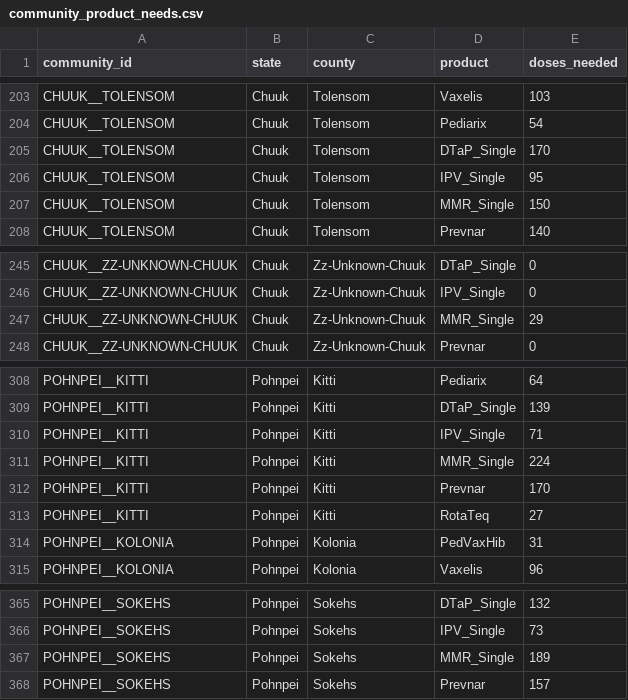
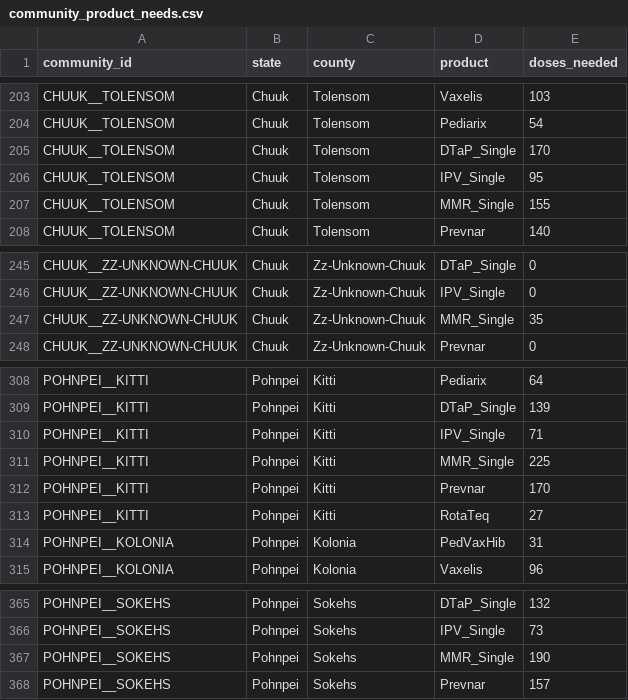
Before and after one commit to ikp9/FSM_Coverage_Outreach_Dashboard, a CSV file: data/community_product_needs.csv, drawn as a sheet; only a part is shown, gaps mark what is left out.

```diff
--- a/data/community_product_needs.csv
+++ b/data/community_product_needs.csv
@@ -206,3 +206,3 @@ CHUUK__TOLENSOM,Chuuk,Tolensom,DTaP_Single,170
 CHUUK__TOLENSOM,Chuuk,Tolensom,IPV_Single,95
-CHUUK__TOLENSOM,Chuuk,Tolensom,MMR_Single,150
+CHUUK__TOLENSOM,Chuuk,Tolensom,MMR_Single,155
 CHUUK__TOLENSOM,Chuuk,Tolensom,Prevnar,140
@@ -246,3 +246,3 @@ CHUUK__ZZ-UNKNOWN-CHUUK,Chuuk,Zz-Unknown-Chuuk,DTaP_Single,0
 CHUUK__ZZ-UNKNOWN-CHUUK,Chuuk,Zz-Unknown-Chuuk,IPV_Single,0
-CHUUK__ZZ-UNKNOWN-CHUUK,Chuuk,Zz-Unknown-Chuuk,MMR_Single,29
+CHUUK__ZZ-UNKNOWN-CHUUK,Chuuk,Zz-Unknown-Chuuk,MMR_Single,35
 CHUUK__ZZ-UNKNOWN-CHUUK,Chuuk,Zz-Unknown-Chuuk,Prevnar,0
@@ -310,3 +310,3 @@ POHNPEI__KITTI,Pohnpei,Kitti,DTaP_Single,139
 POHNPEI__KITTI,Pohnpei,Kitti,IPV_Single,71
-POHNPEI__KITTI,Pohnpei,Kitti,MMR_Single,224
+POHNPEI__KITTI,Pohnpei,Kitti,MMR_Single,225
 POHNPEI__KITTI,Pohnpei,Kitti,Prevnar,170
@@ -366,3 +366,3 @@ POHNPEI__SOKEHS,Pohnpei,Sokehs,DTaP_Single,132
 POHNPEI__SOKEHS,Pohnpei,Sokehs,IPV_Single,73
-POHNPEI__SOKEHS,Pohnpei,Sokehs,MMR_Single,189
+POHNPEI__SOKEHS,Pohnpei,Sokehs,MMR_Single,190
 POHNPEI__SOKEHS,Pohnpei,Sokehs,Prevnar,157
```
Also changed, not shown: data/community_summary.csv, data/qa_adolescent_geography.csv, 27 other files.
